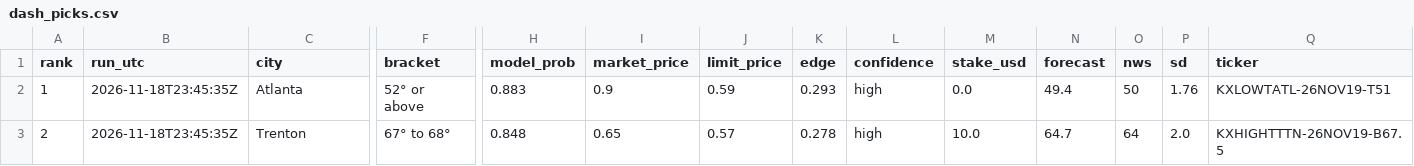
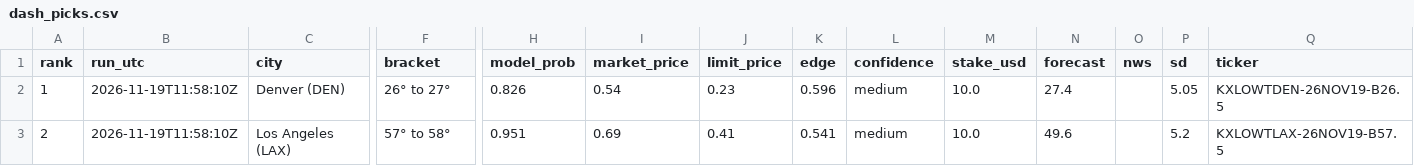
Before and after one commit to leosb16/kalshi-weather, a CSV file: results/dash_picks.csv, drawn as a sheet; only a part is shown, gaps mark what is left out; the diff covers the shown part only; the diff names each change by its address in the sheet, - before the commit and + after, or states it on an @@ line.

```diff
--- a/results/dash_picks.csv
+++ b/results/dash_picks.csv
-B2:B3 (run_utc): 2026-11-18T23:45:35Z
+B2:B3 (run_utc): 2026-11-19T11:58:10Z
-C2 (city): Atlanta
+C2 (city): Denver (DEN)
-F2 (bracket): 52° or above
+F2 (bracket): 26° to 27°
-H2 (model_prob): 0.883
+H2 (model_prob): 0.826
-I2 (market_price): 0.9
+I2 (market_price): 0.54
-J2 (limit_price): 0.59
+J2 (limit_price): 0.23
-K2 (edge): 0.293
+K2 (edge): 0.596
-L2:L3 (confidence): high
+L2:L3 (confidence): medium
-M2 (stake_usd): 0.0
+M2 (stake_usd): 10.0
-N2 (forecast): 49.4
+N2 (forecast): 27.4
-O2 (nws): 50
+O2 (nws): (empty)
-P2 (sd): 1.76
+P2 (sd): 5.05
-Q2 (ticker): KXLOWTATL-26NOV19-T51
+Q2 (ticker): KXLOWTDEN-26NOV19-B26.5
-C3 (city): Trenton
+C3 (city): Los Angeles (LAX)
-F3 (bracket): 67° to 68°
+F3 (bracket): 57° to 58°
-H3 (model_prob): 0.848
+H3 (model_prob): 0.951
-I3 (market_price): 0.65
+I3 (market_price): 0.69
-J3 (limit_price): 0.57
+J3 (limit_price): 0.41
-K3 (edge): 0.278
+K3 (edge): 0.541
-N3 (forecast): 64.7
+N3 (forecast): 49.6
-O3 (nws): 64
+O3 (nws): (empty)
-P3 (sd): 2.0
+P3 (sd): 5.2
-Q3 (ticker): KXHIGHTTTN-26NOV19-B67.5
+Q3 (ticker): KXLOWTLAX-26NOV19-B57.5
```
Also changed, not shown: 83 edited cells elsewhere in this file, results/dash_markets.csv, results/picks.csv, 4 other files.
